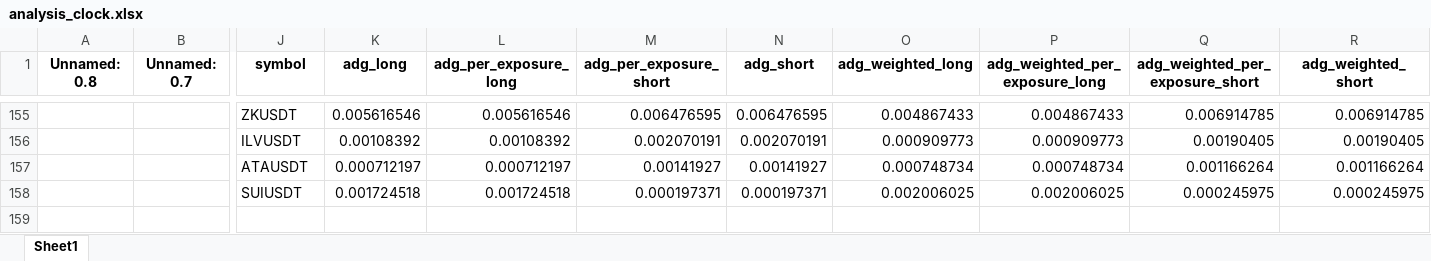
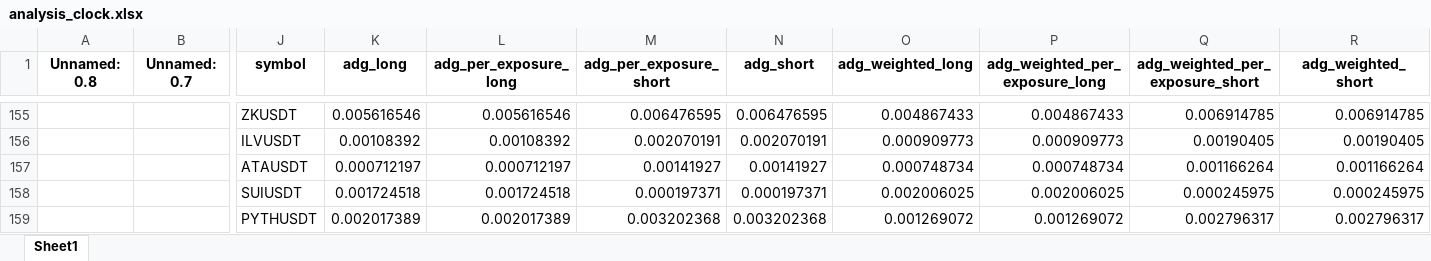
Before and after one commit to protoad56/passivbot_configs, an Excel workbook: optimized/logs/analysis_clock.xlsx, sheet Sheet1, drawn as a sheet; only a part is shown, gaps mark what is left out; values as stored, in another font and other column widths than the file's, no borders; rows hold the shown columns only; the diff names each change by its address in the sheet, - before the commit and + after, or states it on an @@ line.

```diff
--- a/optimized/logs/analysis_clock.xlsx (sheet Sheet1)
+++ b/optimized/logs/analysis_clock.xlsx (sheet Sheet1)
+row 159:  |  | PYTHUSDT | 0.002017389 | 0.002017389 | 0.003202368 | 0.003202368 | 0.001269072 | 0.001269072 | 0.002796317 | 0.002796317
```
Also changed, not shown: 2 other files.
